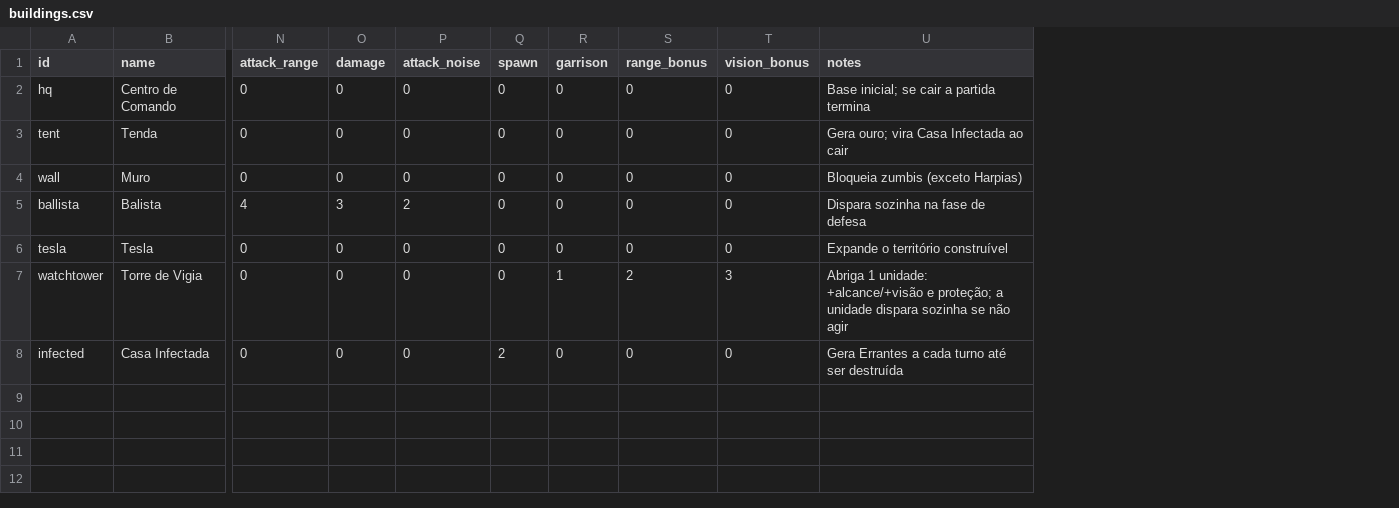
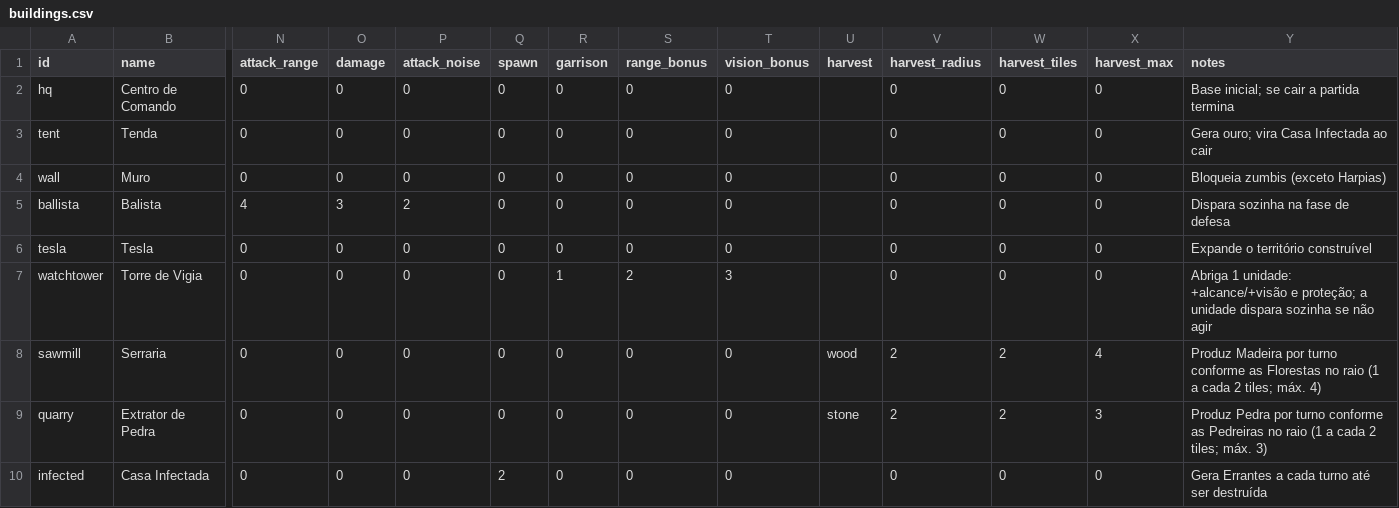
Before and after one commit to egrohs/they-are-thousands, a CSV file: data/buildings.csv, drawn as a sheet; only a part is shown, gaps mark what is left out; rows hold the shown columns only; the diff names each change by its address in the sheet, - before the commit and + after, or states it on an @@ line.

```diff
--- a/data/buildings.csv
+++ b/data/buildings.csv
+column U (harvest), empty
+column V (harvest_radius), rows 2-7: all 0; row 10: 0
+column W (harvest_tiles), rows 2-7: all 0; row 10: 0
+column X (harvest_max), rows 2-7: all 0; row 10: 0
+row 8: sawmill | Serraria | 0 | 0 | 0 | 0 | 0 | 0 | 0 | wood | 2 | 2 | 4 | Produz Madeira por turno conforme as Florestas no raio (1 a cada 2 tiles; máx. 4)
+row 9: quarry | Extrator de Pedra | 0 | 0 | 0 | 0 | 0 | 0 | 0 | stone | 2 | 2 | 3 | Produz Pedra por turno conforme as Pedreiras no raio (1 a cada 2 tiles; máx. 3)
```
Also changed, not shown: 11 other files.
